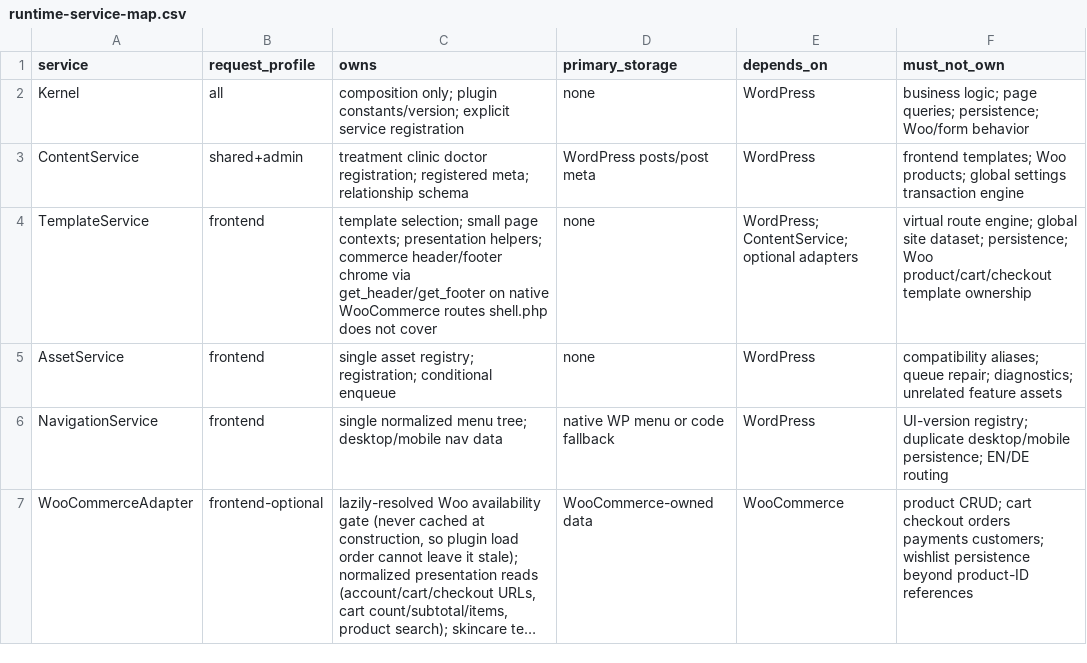
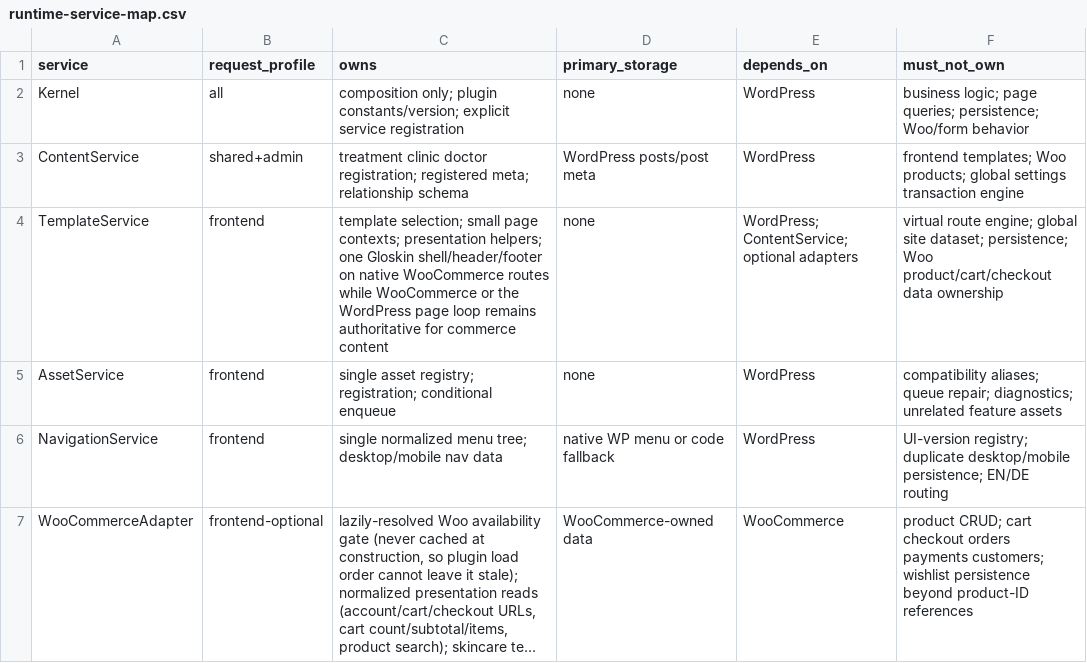
Before and after one commit to yudanfahmie/gloskin-site-core, a CSV file: docs/runtime-service-map.csv, drawn as a sheet; only a part is shown; long unchanged cells end in ….

Commit message:
fix sticky nav and header spacing

```diff
--- a/docs/runtime-service-map.csv
+++ b/docs/runtime-service-map.csv
@@ -3,3 +3,3 @@ Kernel,all,"composition only; plugin constants/version; explicit service registr
 ContentService,shared+admin,"treatment clinic doctor registration; registered meta; relationship schema","WordPress posts/post meta",WordPress,"frontend templates; Woo products; global settings transaction engine"
-TemplateService,frontend,"template selection; small page contexts; presentation helpers; commerce header/footer chrome via get_header/get_footer on native WooCommerce routes shell.php does not cover",none,"WordPress; ContentService; optional adapters","virtual route engine; global site dataset; persistence; Woo product/cart/checkout template ownership"
+TemplateService,frontend,"template selection; small page contexts; presentation helpers; one Gloskin shell/header/footer on native WooCommerce routes while WooCommerce or the WordPress page loop remains authoritative for commerce content",none,"WordPress; ContentService; optional adapters","virtual route engine; global site dataset; persistence; Woo product/cart/checkout data ownership"
 AssetService,frontend,"single asset registry; registration; conditional enqueue",none,WordPress,"compatibility aliases; queue repair; diagnostics; unrelated feature assets"
```
Also changed, not shown: 9 other files.
